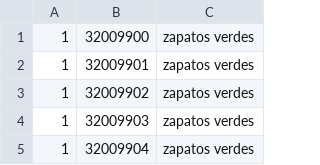
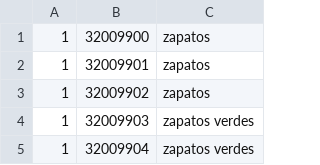
Before and after one commit to FedericoAmura/ConcurrentesI2018C1Conculandia, a CSV file: personas.csv, drawn as a sheet; only a part is shown.

Commit message:
Se agrega la caracteristica de la persona en la comunicacion entre la fila de espera y la ventanilla

```diff
--- a/personas.csv
+++ b/personas.csv
@@ -1,4 +1,4 @@
-1,32009900,zapatos verdes
-1,32009901,zapatos verdes
-1,32009902,zapatos verdes
+1,32009900,zapatos
+1,32009901,zapatos
+1,32009902,zapatos
 1,32009903,zapatos verdes
```
Also changed, not shown: 5 other files.
